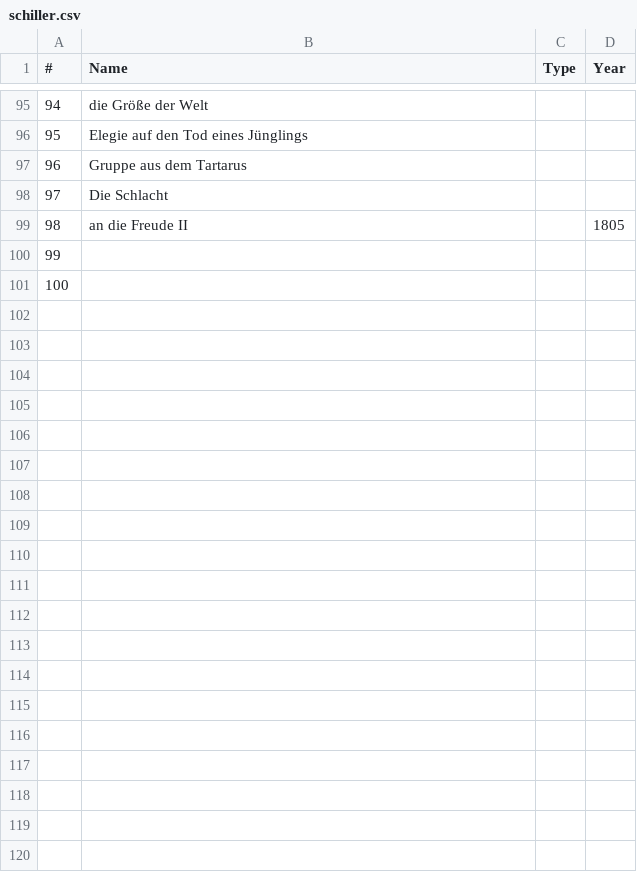
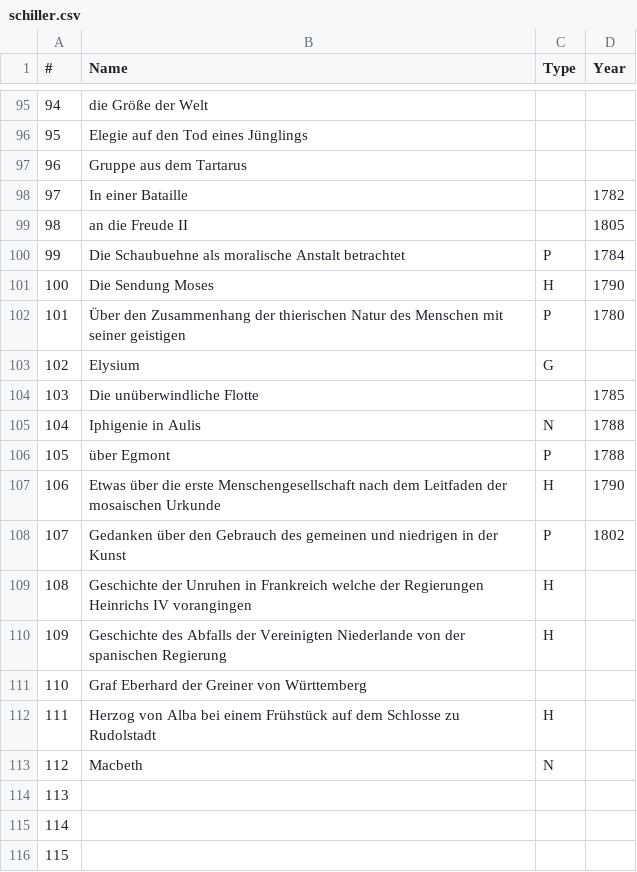
Before and after one commit to robinarthur/5pk, a CSV file: txt_edit/db/schiller.csv, drawn as a sheet; only a part is shown, gaps mark what is left out; removed rows and columns are numbered as before the commit, all else as after; the diff covers the shown part only; the diff names each change by its address in the sheet, - before the commit and + after, or states it on an @@ line.

```diff
--- a/txt_edit/db/schiller.csv
+++ b/txt_edit/db/schiller.csv
-row 98: 97 | Die Schlacht
+row 98: 97 | In einer Bataille |  | 1782
+row 100: 99 | Die Schaubuehne als moralische Anstalt betrachtet | P | 1784
+row 101: 100 | Die Sendung Moses | H | 1790
+row 102: 101 | Über den Zusammenhang der thierischen Natur des Menschen mit seiner geistigen | P | 1780
+row 103: 102 | Elysium | G
+row 104: 103 | Die unüberwindliche Flotte |  | 1785
+row 105: 104 | Iphigenie in Aulis | N | 1788
+row 106: 105 | über Egmont | P | 1788
+row 107: 106 | Etwas über die erste Menschengesellschaft nach dem Leitfaden der mosaischen Urkunde | H | 1790
+row 108: 107 | Gedanken über den Gebrauch des gemeinen und niedrigen in der Kunst | P | 1802
+row 109: 108 | Geschichte der Unruhen in Frankreich welche der Regierungen Heinrichs IV vorangingen | H
+row 110: 109 | Geschichte des Abfalls der Vereinigten Niederlande von der spanischen Regierung | H
+row 111: 110 | Graf Eberhard der Greiner von Württemberg
+row 112: 111 | Herzog von Alba bei einem Frühstück auf dem Schlosse zu Rudolstadt | H
+row 113: 112 | Macbeth | N
@@ column A (#) renumbered between rows 114 and 115 @@
+row 116: 115
```
Also changed, not shown: 15 added rows and 7 edited cells elsewhere in this file, 30 other files.
